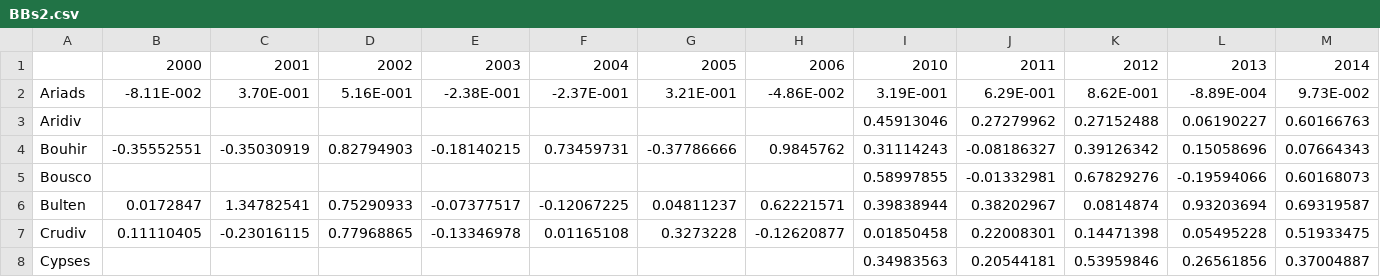
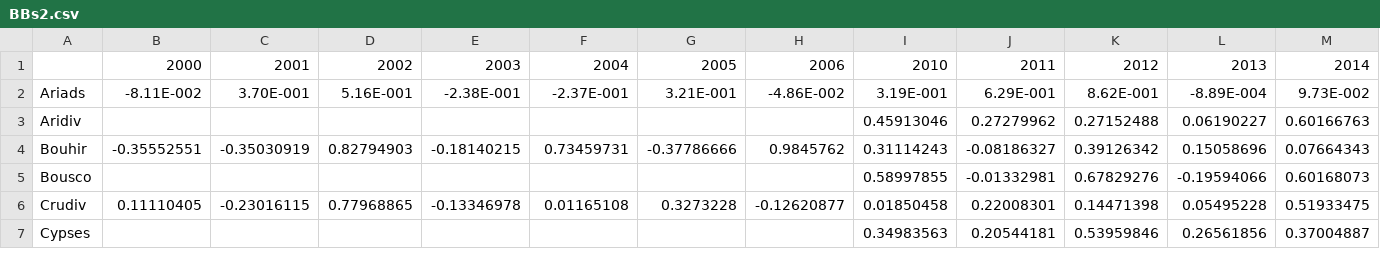
Before and after one commit to alemtzb/clumpingmecs, a CSV file: simulations/BBs2.csv, drawn as a sheet; only a part is shown; rows hold the shown columns only; the diff names each change by its address in the sheet, - before the commit and + after, or states it on an @@ line.

```diff
--- a/simulations/BBs2.csv
+++ b/simulations/BBs2.csv
-row 6: Bulten | 0.0172847 | 1.34782541 | 0.75290933 | -0.07377517 | -0.12067225 | 0.04811237 | 0.62221571 | 0.39838944 | 0.38202967 | 0.0814874 | 0.93203694 | 0.69319587
```
Also changed, not shown: simulations/BBs1.csv, simulations/BBs3.csv, 5 other files.
